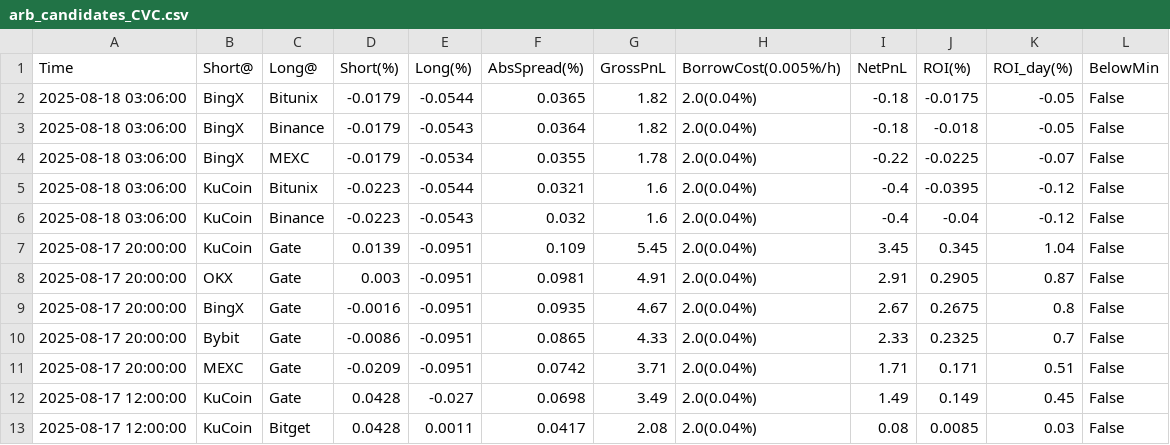
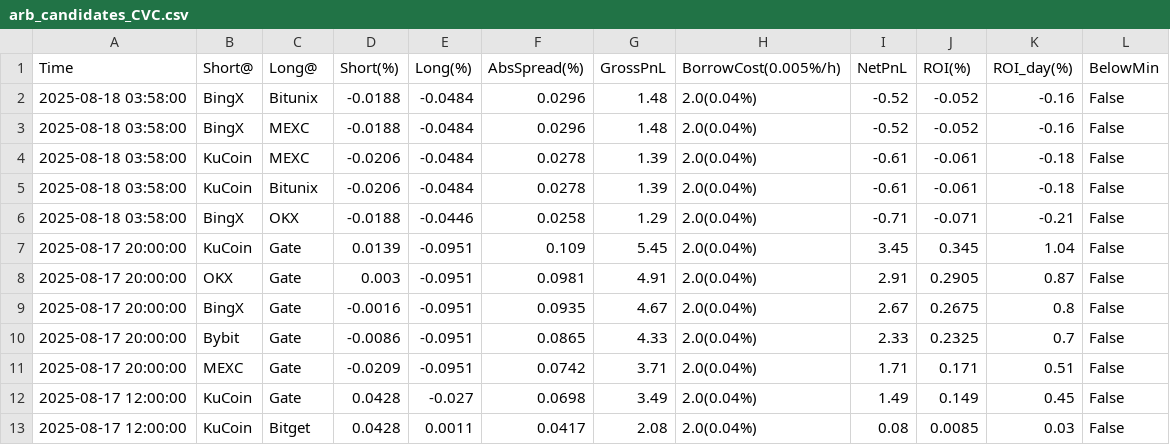
Before and after one commit to aerist123/funding-data, a CSV file: public/data/arb_candidates_CVC.csv, drawn as a sheet; only a part is shown; removed rows and columns are numbered as before the commit, all else as after; the diff names each change by its address in the sheet, - before the commit and + after, or states it on an @@ line.

```diff
--- a/public/data/arb_candidates_CVC.csv
+++ b/public/data/arb_candidates_CVC.csv
-row 2: 2025-08-18 03:06:00 | BingX | Bitunix | -0.0179 | -0.0544 | 0.0365 | 1.82 | 2.0(0.04%) | -0.18 | -0.0175 | -0.05 | False
-row 3: 2025-08-18 03:06:00 | BingX | Binance | -0.0179 | -0.0543 | 0.0364 | 1.82 | 2.0(0.04%) | -0.18 | -0.018 | -0.05 | False
-row 4: 2025-08-18 03:06:00 | BingX | MEXC | -0.0179 | -0.0534 | 0.0355 | 1.78 | 2.0(0.04%) | -0.22 | -0.0225 | -0.07 | False
-row 5: 2025-08-18 03:06:00 | KuCoin | Bitunix | -0.0223 | -0.0544 | 0.0321 | 1.6 | 2.0(0.04%) | -0.4 | -0.0395 | -0.12 | False
-row 6: 2025-08-18 03:06:00 | KuCoin | Binance | -0.0223 | -0.0543 | 0.032 | 1.6 | 2.0(0.04%) | -0.4 | -0.04 | -0.12 | False
+row 2: 2025-08-18 03:58:00 | BingX | Bitunix | -0.0188 | -0.0484 | 0.0296 | 1.48 | 2.0(0.04%) | -0.52 | -0.052 | -0.16 | False
+row 3: 2025-08-18 03:58:00 | BingX | MEXC | -0.0188 | -0.0484 | 0.0296 | 1.48 | 2.0(0.04%) | -0.52 | -0.052 | -0.16 | False
+row 4: 2025-08-18 03:58:00 | KuCoin | MEXC | -0.0206 | -0.0484 | 0.0278 | 1.39 | 2.0(0.04%) | -0.61 | -0.061 | -0.18 | False
+row 5: 2025-08-18 03:58:00 | KuCoin | Bitunix | -0.0206 | -0.0484 | 0.0278 | 1.39 | 2.0(0.04%) | -0.61 | -0.061 | -0.18 | False
+row 6: 2025-08-18 03:58:00 | BingX | OKX | -0.0188 | -0.0446 | 0.0258 | 1.29 | 2.0(0.04%) | -0.71 | -0.071 | -0.21 | False
```
Also changed, not shown: public/data/arb_candidates_BTC.csv, public/data/arb_candidates_ETH.csv, 11 other files.
